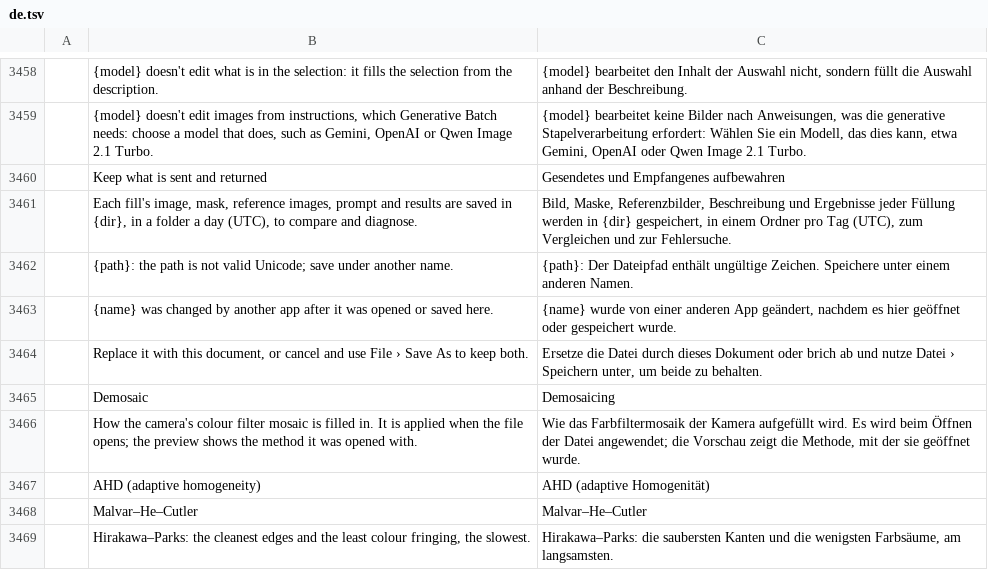
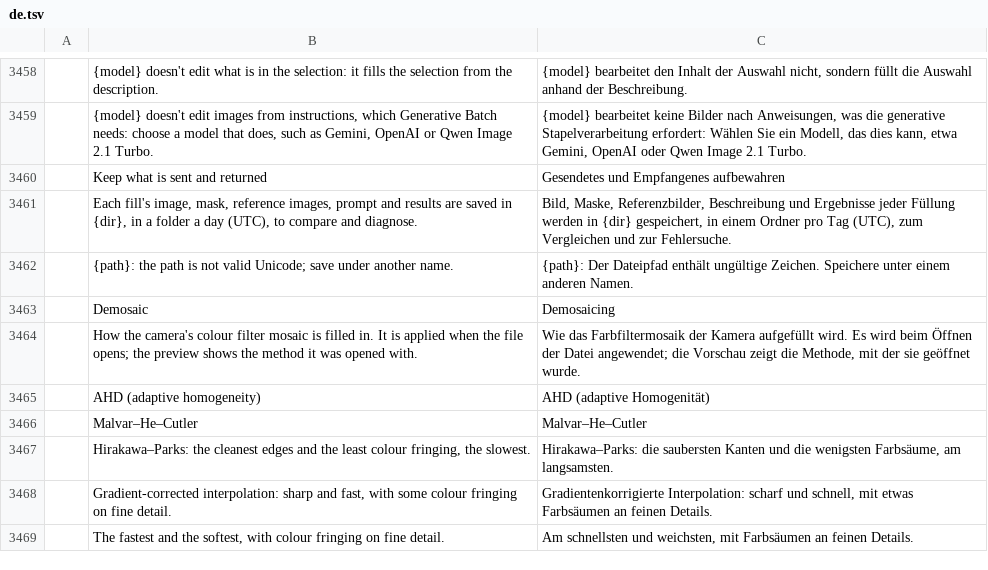
Before and after one commit to alvarohn/photocraft, a TSV file: crates/ui-egui/src/i18n/de.tsv, drawn as a sheet; only a part is shown, gaps mark what is left out; the shorter side is filled out with more unchanged rows; the diff names each change by its address in the sheet, - before the commit and + after, or states it on an @@ line.

```diff
--- a/crates/ui-egui/src/i18n/de.tsv
+++ b/crates/ui-egui/src/i18n/de.tsv
-row 3463:  | {name} was changed by another app after it was opened or saved here. | {name} wurde von einer anderen App geändert, nachdem es hier geöffnet oder gespeichert wurde.
-row 3464:  | Replace it with this document, or cancel and use File › Save As to keep both. | Ersetze die Datei durch dieses Dokument oder brich ab und nutze Datei › Speichern unter, um beide zu behalten.
```
Also changed, not shown: crates/ui-egui/src/i18n/fr.tsv, crates/ui-egui/src/i18n/it.tsv, 1 other file.
